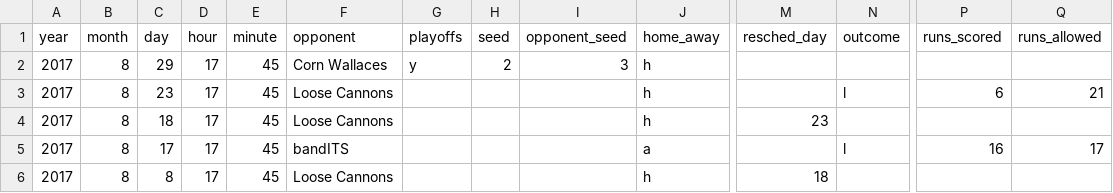
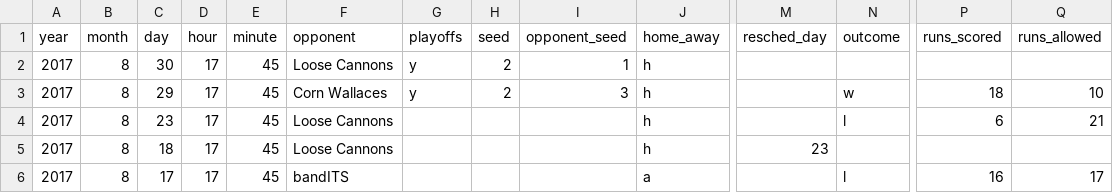
Before and after one commit to standarderrors/standarderrors.github.io, a TSV file: data/games_input.tsv, drawn as a sheet; only a part is shown, gaps mark what is left out; the shorter side is filled out with more unchanged rows; addresses are those after the commit; rows hold the shown columns only; the diff names each change by its address in the sheet, - before the commit and + after, or states it on an @@ line.

```diff
--- a/data/games_input.tsv
+++ b/data/games_input.tsv
+row 2: 2017 | 8 | 30 | 17 | 45 | Loose Cannons | y | 2 | 1 | h
-N3 (outcome): (empty)
+N3 (outcome): w
-P3 (runs_scored): (empty)
+P3 (runs_scored): 18
-Q3 (runs_allowed): (empty)
+Q3 (runs_allowed): 10
```
Also changed, not shown: data/games.tsv.
